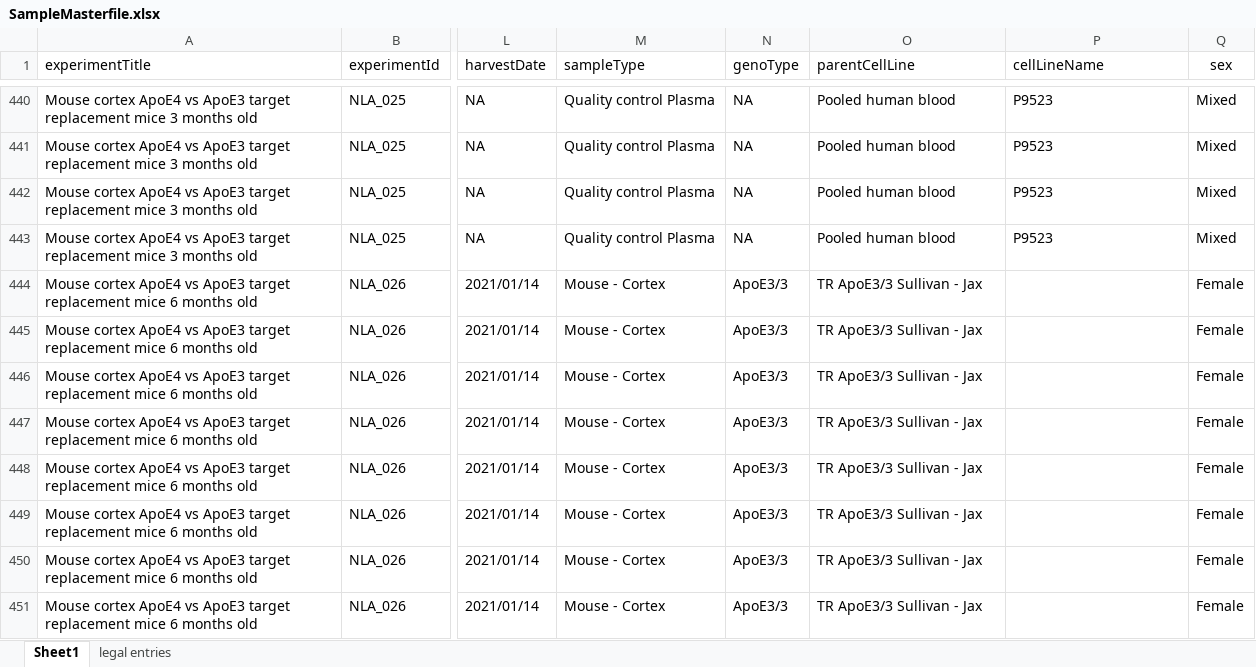
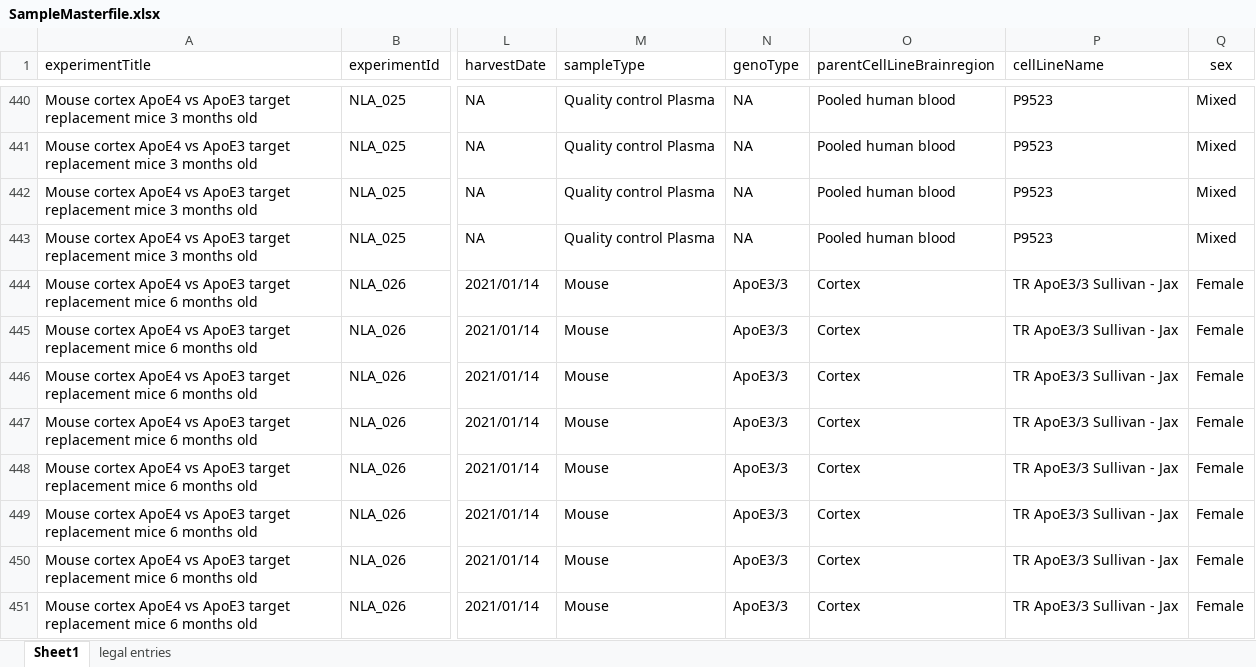
Before and after one commit to CPM-Metabolomics-Lipidomics/soda-light, an Excel workbook: data/Database/SampleMasterfile.xlsx, sheet Sheet1, drawn as a sheet; only a part is shown, gaps mark what is left out; values as stored, in another font and other column widths than the file's, no borders; charts and pictures and conditional formats not drawn; the diff covers the shown part only; the diff names each change by its address in the sheet, - before the commit and + after, or states it on an @@ line.

Commit message:
New masterfile, parentCellLine is now parentCellLineBrainregion

```diff
--- a/data/Database/SampleMasterfile.xlsx (sheet Sheet1)
+++ b/data/Database/SampleMasterfile.xlsx (sheet Sheet1)
-O1: parentCellLine
+O1: parentCellLineBrainregion
-M444:M451 (sampleType): Mouse - Cortex
+M444:M451 (sampleType): Mouse
-O444:O451 (parentCellLineBrainregion): TR ApoE3/3 Sullivan - Jax
+O444:O451 (parentCellLineBrainregion): Cortex
-P444:P451 (cellLineName): (empty)
+P444:P451 (cellLineName): TR ApoE3/3 Sullivan - Jax
```
Also changed, not shown: 351 edited cells elsewhere in this sheet, charts or pictures, 3 other files.
